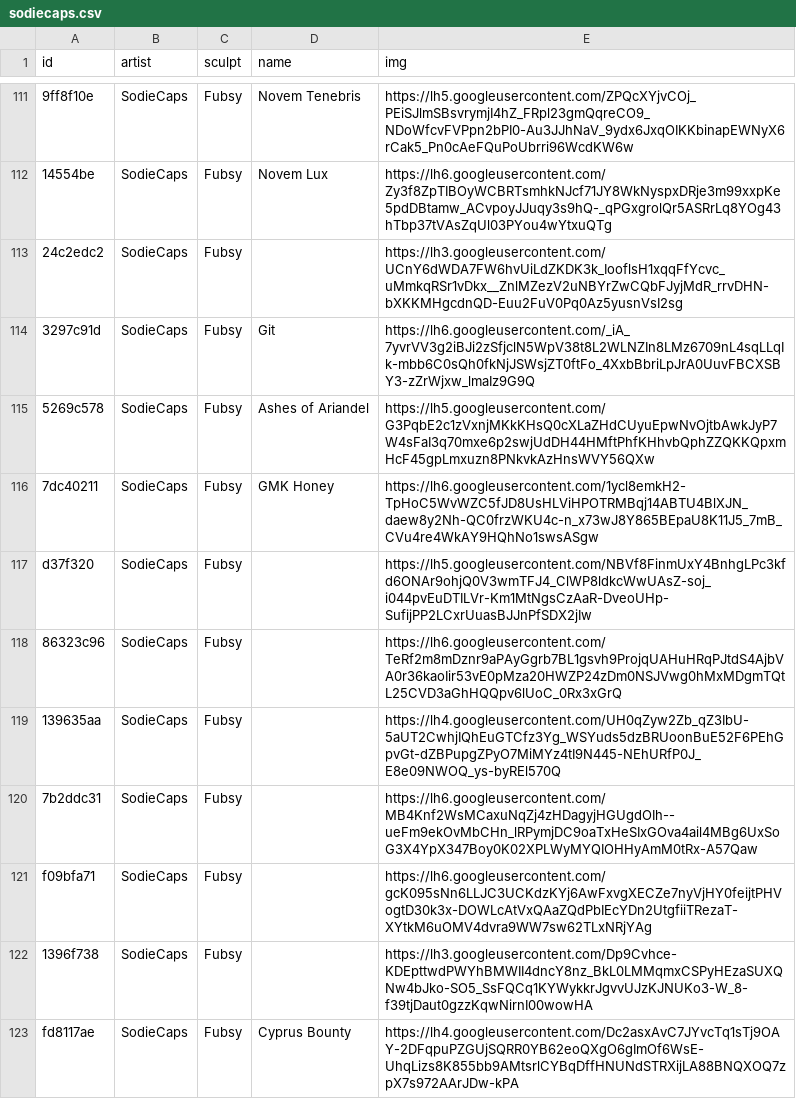
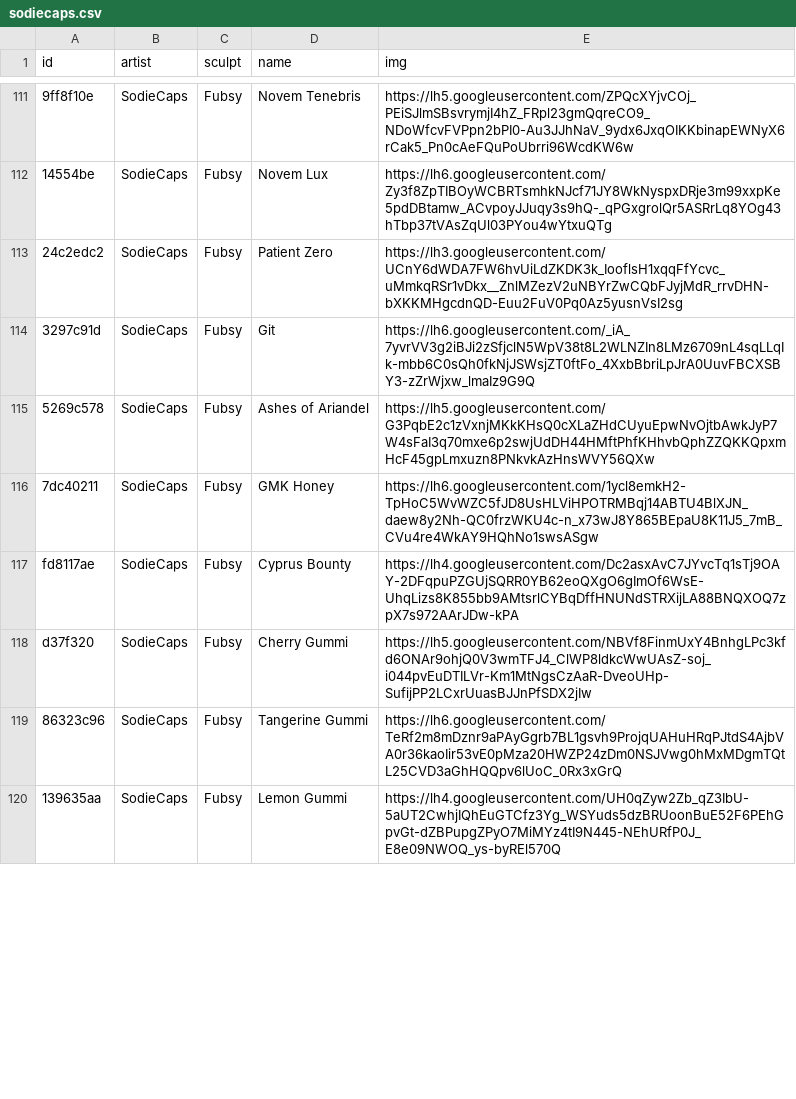
Before and after one commit to keycap-archivist/database, a CSV file: db/sodiecaps.csv, drawn as a sheet; only a part is shown, gaps mark what is left out; removed rows and columns are numbered as before the commit, all else as after; the diff covers the shown part only; the diff names each change by its address in the sheet, - before the commit and + after, or states it on an @@ line.

```diff
--- a/db/sodiecaps.csv
+++ b/db/sodiecaps.csv
-D113 (name): (empty)
+D113 (name): Patient Zero
-row 117: d37f320 | SodieCaps | Fubsy |  | https://lh5.googleusercontent.com/NBVf8FinmUxY4BnhgLPc3kfd6ONAr9ohjQ0V3wmTFJ4_ClWP8ldkcWwUAsZ-soj_i044pvEuDTILVr-Km1MtNgsCzAaR-DveoUHp-SufijPP2LCxrUuasBJJnPfSDX2jIw
-row 118: 86323c96 | SodieCaps | Fubsy |  | https://lh6.googleusercontent.com/TeRf2m8mDznr9aPAyGgrb7BL1gsvh9ProjqUAHuHRqPJtdS4AjbVA0r36kaoIir53vE0pMza20HWZP24zDm0NSJVwg0hMxMDgmTQtL25CVD3aGhHQQpv6lUoC_0Rx3xGrQ
-row 119: 139635aa | SodieCaps | Fubsy |  | https://lh4.googleusercontent.com/UH0qZyw2Zb_qZ3IbU-5aUT2CwhjIQhEuGTCfz3Yg_WSYuds5dzBRUoonBuE52F6PEhGpvGt-dZBPupgZPyO7MiMYz4tI9N445-NEhURfP0J_E8e09NWOQ_ys-byREl570Q
-row 120: 7b2ddc31 | SodieCaps | Fubsy |  | https://lh6.googleusercontent.com/MB4Knf2WsMCaxuNqZj4zHDagyjHGUgdOIh--ueFm9ekOvMbCHn_lRPymjDC9oaTxHeSIxGOva4ail4MBg6UxSoG3X4YpX347Boy0K02XPLWyMYQIOHHyAmM0tRx-A57Qaw
-row 121: f09bfa71 | SodieCaps | Fubsy |  | https://lh6.googleusercontent.com/gcK095sNn6LLJC3UCKdzKYj6AwFxvgXECZe7nyVjHY0feijtPHVogtD30k3x-DOWLcAtVxQAaZQdPbIEcYDn2UtgfiiTRezaT-XYtkM6uOMV4dvra9WW7sw62TLxNRjYAg
-row 122: 1396f738 | SodieCaps | Fubsy |  | https://lh3.googleusercontent.com/Dp9Cvhce-KDEpttwdPWYhBMWII4dncY8nz_BkL0LMMqmxCSPyHEzaSUXQNw4bJko-SO5_SsFQCq1KYWykkrJgvvUJzKJNUKo3-W_8-f39tjDaut0gzzKqwNirnI00wowHA
+row 118: d37f320 | SodieCaps | Fubsy | Cherry Gummi | https://lh5.googleusercontent.com/NBVf8FinmUxY4BnhgLPc3kfd6ONAr9ohjQ0V3wmTFJ4_ClWP8ldkcWwUAsZ-soj_i044pvEuDTILVr-Km1MtNgsCzAaR-DveoUHp-SufijPP2LCxrUuasBJJnPfSDX2jIw
+row 119: 86323c96 | SodieCaps | Fubsy | Tangerine Gummi | https://lh6.googleusercontent.com/TeRf2m8mDznr9aPAyGgrb7BL1gsvh9ProjqUAHuHRqPJtdS4AjbVA0r36kaoIir53vE0pMza20HWZP24zDm0NSJVwg0hMxMDgmTQtL25CVD3aGhHQQpv6lUoC_0Rx3xGrQ
+row 120: 139635aa | SodieCaps | Fubsy | Lemon Gummi | https://lh4.googleusercontent.com/UH0qZyw2Zb_qZ3IbU-5aUT2CwhjIQhEuGTCfz3Yg_WSYuds5dzBRUoonBuE52F6PEhGpvGt-dZBPupgZPyO7MiMYz4tI9N445-NEhURfP0J_E8e09NWOQ_ys-byREl570Q
```
Also changed, not shown: 7 added rows and 6 edited cells elsewhere in this file, db/nightcaps.csv, 2 other files.
